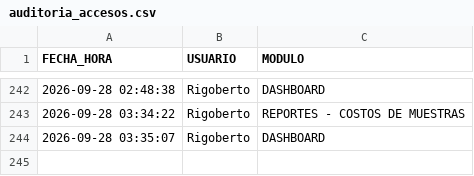
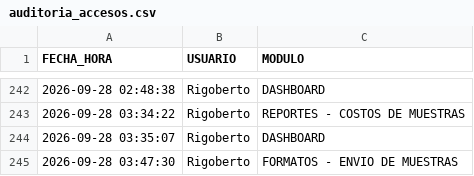
Before and after one commit to RH2026/nexion, a CSV file: auditoria_accesos.csv, drawn as a sheet; only a part is shown, gaps mark what is left out.

Commit message:
Registro de acceso de Rigoberto al módulo FORMATOS - ENVIO DE MUESTRAS

```diff
--- a/auditoria_accesos.csv
+++ b/auditoria_accesos.csv
@@ -244 +244,2 @@ FECHA_HORA,USUARIO,MODULO
 2026-09-28 03:35:07,Rigoberto,DASHBOARD
+2026-09-28 03:47:30,Rigoberto,FORMATOS - ENVIO DE MUESTRAS
```
